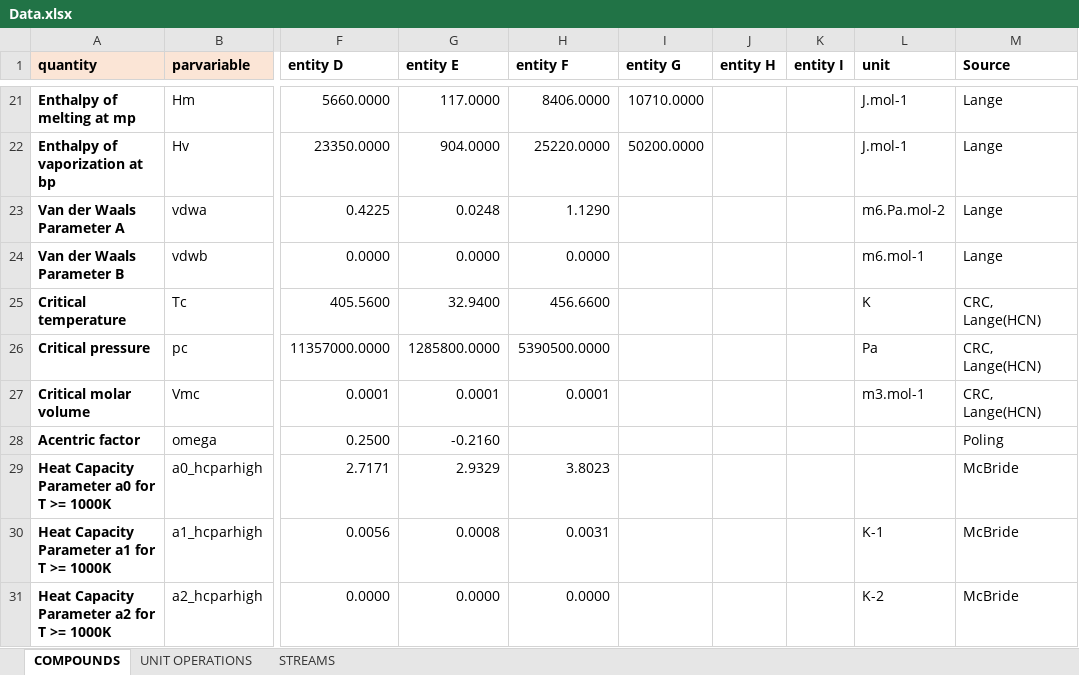
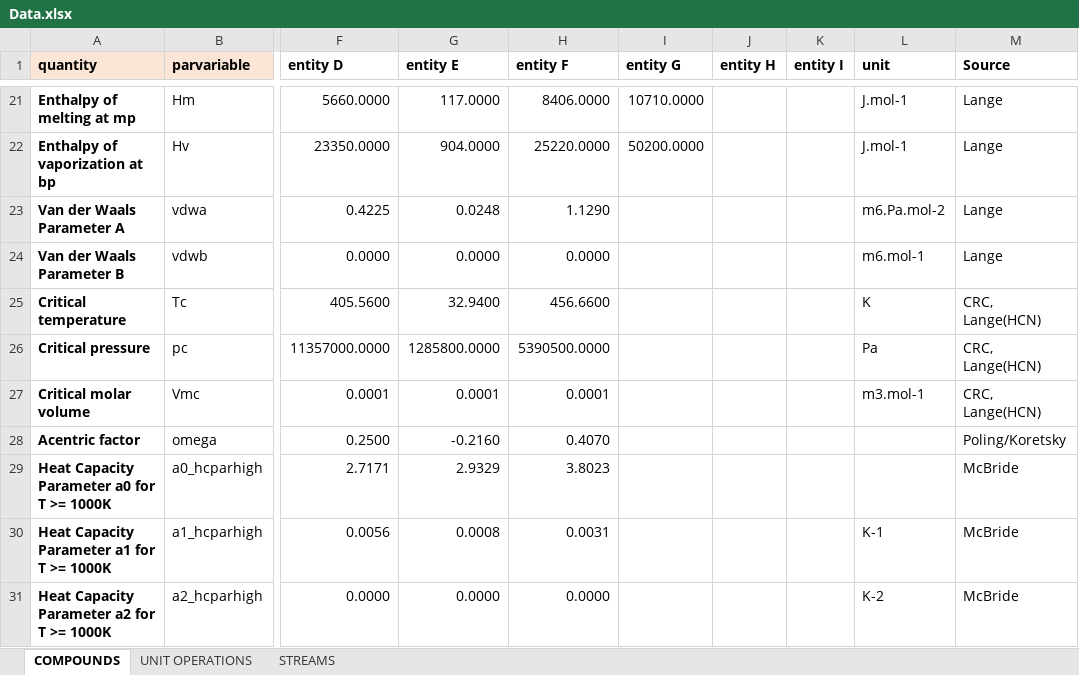
Before and after one commit to triceert/CS, an Excel workbook: MatlabWD/Data.xlsx, sheet COMPOUNDS, drawn as a sheet; only a part is shown, gaps mark what is left out; values as stored, in another font and other column widths than the file's, no borders; the diff names each change by its address in the sheet, - before the commit and + after, or states it on an @@ line.

Commit message:
Excel Updated, Peng Bug ix

```diff
--- a/MatlabWD/Data.xlsx (sheet COMPOUNDS)
+++ b/MatlabWD/Data.xlsx (sheet COMPOUNDS)
-H28 (entity F): (empty)
+H28 (entity F): 0.4070
-M28 (Source): Poling
+M28 (Source): Poling/Koretsky
```
Also changed, not shown: 3 other files.
